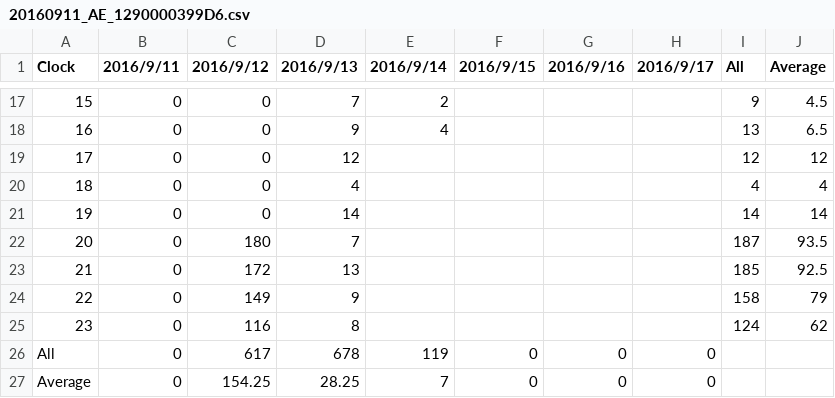
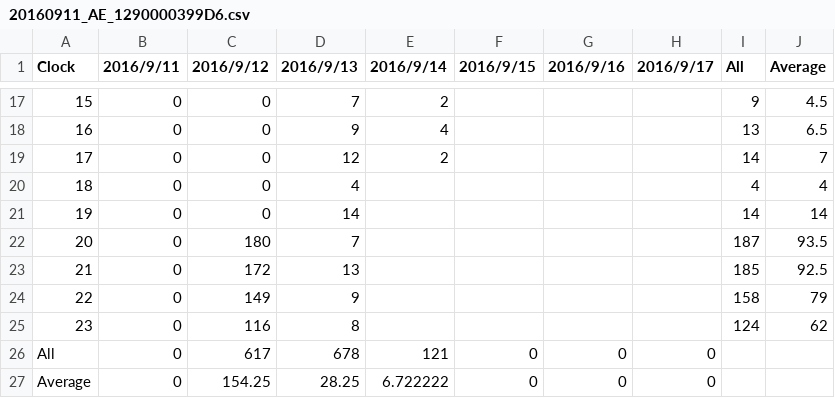
Before and after one commit to srsplabo/srsp_data, a CSV file: 1290000399D6/daily_clock_report/20160911_AE_1290000399D6.csv, drawn as a sheet; only a part is shown, gaps mark what is left out.

```diff
--- a/1290000399D6/daily_clock_report/20160911_AE_1290000399D6.csv
+++ b/1290000399D6/daily_clock_report/20160911_AE_1290000399D6.csv
@@ -18,3 +18,3 @@ Clock,2016/9/11,2016/9/12,2016/9/13,2016/9/14,2016/9/15,2016/9/16,2016/9/17,All,
 16,0,0,9,4,,,,13,6.5
-17,0,0,12,,,,,12,12
+17,0,0,12,2,,,,14,7
 18,0,0,4,,,,,4,4
@@ -25,3 +25,3 @@ Clock,2016/9/11,2016/9/12,2016/9/13,2016/9/14,2016/9/15,2016/9/16,2016/9/17,All,
 23,0,116,8,,,,,124,62
-All,0,617,678,119,0,0,0
-Average,0,154.25,28.25,7,0,0,0
+All,0,617,678,121,0,0,0
+Average,0,154.25,28.25,6.722222,0,0,0
```
Also changed, not shown: 129000039A0C/daily_clock_report/20160911_HU_129000039A0C.csv, 129000039A0C/daily_clock_report/20160911_LX_129000039A0C.csv, 27 other files.
